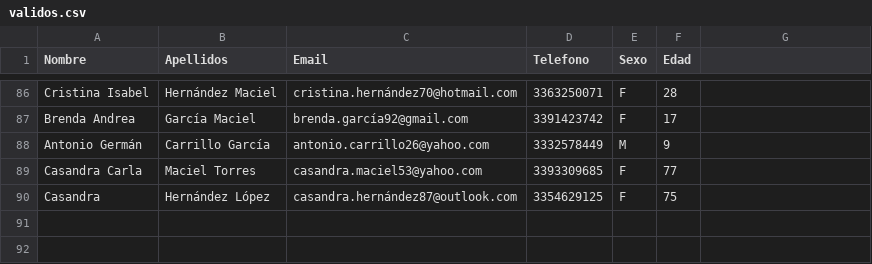
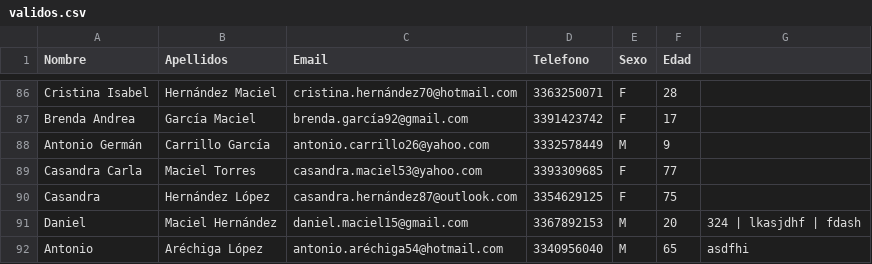
Before and after one commit to a22310439/7mo-semestre, a CSV file: Analisis de Datos/Parcial 1/validos.csv, drawn as a sheet; only a part is shown, gaps mark what is left out.

Commit message:
Se adelanta el codigo de corrección de la materia de analisis de datos

```diff
--- a/Analisis de Datos/Parcial 1/validos.csv
+++ b/Analisis de Datos/Parcial 1/validos.csv
@@ -90 +90,3 @@ Casandra Carla,Maciel Torres,casandra.maciel53@yahoo.com,3393309685,F,77
 Casandra,Hernández López,casandra.hernández87@outlook.com,3354629125,F,75
+Daniel,Maciel Hernández,daniel.maciel15@gmail.com,3367892153,M,20,324 | lkasjdhf | fdash
+Antonio,Aréchiga López,antonio.aréchiga54@hotmail.com,3340956040,M,65,asdfhi
```
Also changed, not shown: Analisis de Datos/Parcial 1/invalidos.csv, 1 other file.
